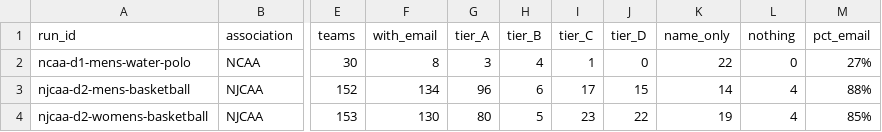
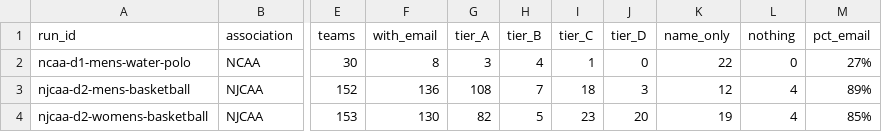
Before and after one commit to emilebragard/C11A-Git-on-Github, a CSV file: coach-finder/data/coverage.csv, drawn as a sheet; only a part is shown, gaps mark what is left out; the diff names each change by its address in the sheet, - before the commit and + after, or states it on an @@ line.

```diff
--- a/coach-finder/data/coverage.csv
+++ b/coach-finder/data/coverage.csv
-F3 (with_email): 134
+F3 (with_email): 136
-G3 (tier_A): 96
+G3 (tier_A): 108
-H3 (tier_B): 6
+H3 (tier_B): 7
-I3 (tier_C): 17
+I3 (tier_C): 18
-J3 (tier_D): 15
+J3 (tier_D): 3
-K3 (name_only): 14
+K3 (name_only): 12
-M3 (pct_email): 88%
+M3 (pct_email): 89%
-G4 (tier_A): 80
+G4 (tier_A): 82
-J4 (tier_D): 22
+J4 (tier_D): 20
```
Also changed, not shown: coach-finder/data/coaches.csv, coach-finder/data/runs/njcaa-d2-womens-basketball/examples.csv, 11 other files.
